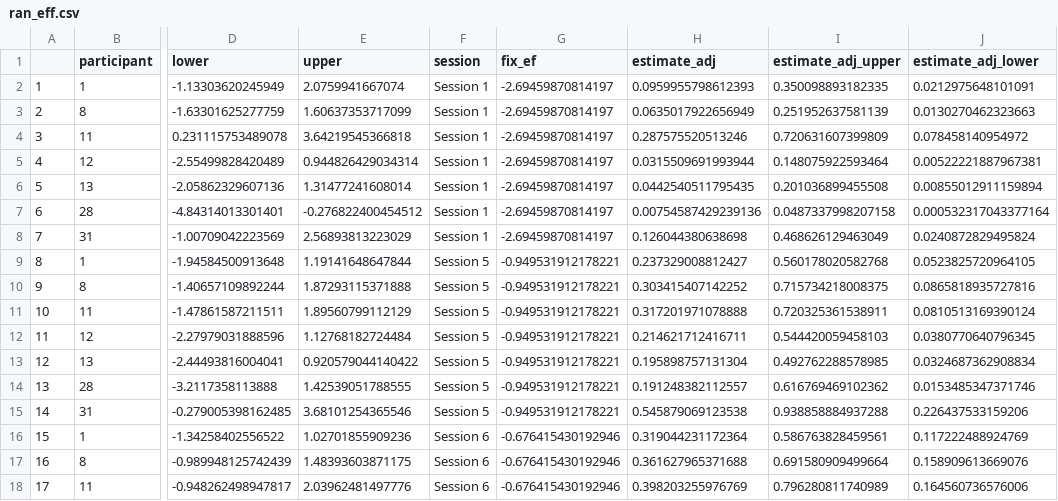
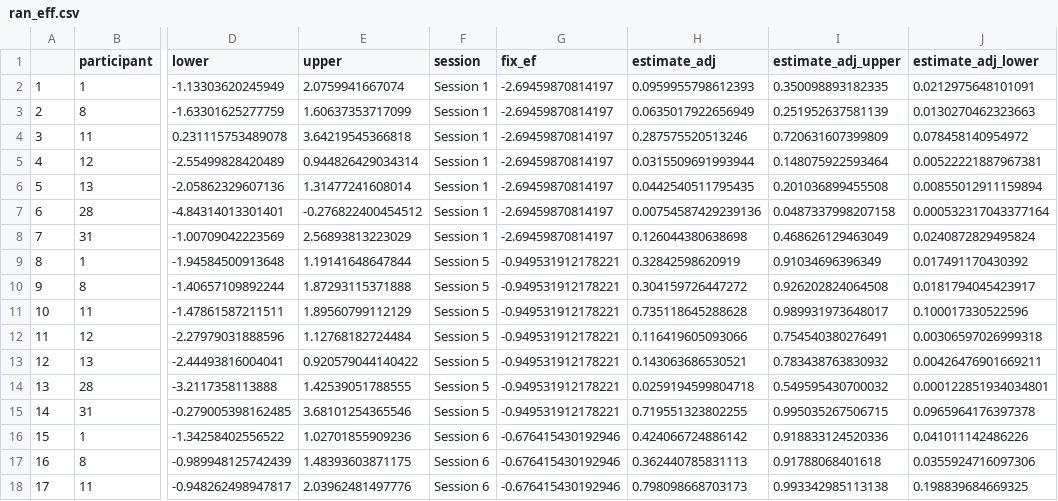
Before and after one commit to kparrish92/grosse_consult, a CSV file: data/ran_eff.csv, drawn as a sheet; only a part is shown, gaps mark what is left out; the diff covers the shown part only; the diff names each change by its address in the sheet, - before the commit and + after, or states it on an @@ line.

```diff
--- a/data/ran_eff.csv
+++ b/data/ran_eff.csv
-H9 (estimate_adj): 0.237329008812427
+H9 (estimate_adj): 0.32842598620919
-I9 (estimate_adj_upper): 0.560178020582768
+I9 (estimate_adj_upper): 0.91034696396349
-J9 (estimate_adj_lower): 0.0523825720964105
+J9 (estimate_adj_lower): 0.017491170430392
-H10 (estimate_adj): 0.303415407142252
+H10 (estimate_adj): 0.304159726447272
-I10 (estimate_adj_upper): 0.715734218008375
+I10 (estimate_adj_upper): 0.926202824064508
-J10 (estimate_adj_lower): 0.0865818935727816
+J10 (estimate_adj_lower): 0.0181794045423917
-H11 (estimate_adj): 0.317201971078888
+H11 (estimate_adj): 0.735118645288628
-I11 (estimate_adj_upper): 0.720325361538911
+I11 (estimate_adj_upper): 0.989931973648017
-J11 (estimate_adj_lower): 0.0810513169390124
+J11 (estimate_adj_lower): 0.100017330522596
-H12 (estimate_adj): 0.214621712416711
+H12 (estimate_adj): 0.116419605093066
-I12 (estimate_adj_upper): 0.544420059458103
+I12 (estimate_adj_upper): 0.754540380276491
-J12 (estimate_adj_lower): 0.0380770640796345
+J12 (estimate_adj_lower): 0.00306597026999318
-H13 (estimate_adj): 0.195898757131304
+H13 (estimate_adj): 0.143063686530521
-I13 (estimate_adj_upper): 0.492762288578985
+I13 (estimate_adj_upper): 0.783438763830932
-J13 (estimate_adj_lower): 0.0324687362908834
+J13 (estimate_adj_lower): 0.00426476901669211
-H14 (estimate_adj): 0.191248382112557
+H14 (estimate_adj): 0.0259194599804718
-I14 (estimate_adj_upper): 0.616769469102362
+I14 (estimate_adj_upper): 0.549595430700032
-J14 (estimate_adj_lower): 0.0153485347371746
+J14 (estimate_adj_lower): 0.000122851934034801
-H15 (estimate_adj): 0.545879069123538
+H15 (estimate_adj): 0.719551323802255
-I15 (estimate_adj_upper): 0.938858884937288
+I15 (estimate_adj_upper): 0.995035267506715
-J15 (estimate_adj_lower): 0.226437533159206
+J15 (estimate_adj_lower): 0.0965964176397378
-H16 (estimate_adj): 0.319044231172364
+H16 (estimate_adj): 0.424066724886142
-I16 (estimate_adj_upper): 0.586763828459561
+I16 (estimate_adj_upper): 0.918833124520336
-J16 (estimate_adj_lower): 0.117222488924769
+J16 (estimate_adj_lower): 0.041011142486226
-H17 (estimate_adj): 0.361627965371688
+H17 (estimate_adj): 0.362440785831113
-I17 (estimate_adj_upper): 0.691580909499664
+I17 (estimate_adj_upper): 0.91788068401618
-J17 (estimate_adj_lower): 0.158909613669076
+J17 (estimate_adj_lower): 0.0355924716097306
-H18 (estimate_adj): 0.398203255976769
+H18 (estimate_adj): 0.798098668703173
-I18 (estimate_adj_upper): 0.796280811740989
+I18 (estimate_adj_upper): 0.993342985113138
-J18 (estimate_adj_lower): 0.164560736576006
+J18 (estimate_adj_lower): 0.198839684669325
```
Also changed, not shown: 12 edited cells elsewhere in this file, data/ran_eff_comparison.csv, data/ran_eff_control.csv, 4 other files.
